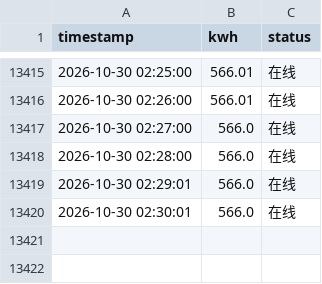
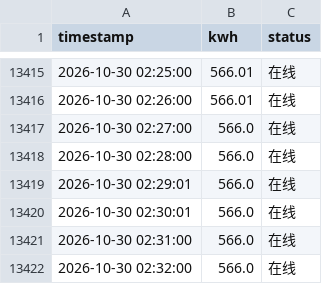
Before and after one commit to Jinsiyu9911/my-scheduled-task, a CSV file: data/meter_data.csv, drawn as a sheet; only a part is shown, gaps mark what is left out.

Commit message:
data: 2026-10-30 02:32:00 电表数据（自动提交）

```diff
--- a/data/meter_data.csv
+++ b/data/meter_data.csv
@@ -13420 +13420,3 @@
 2026-10-30 02:30:01,566.0,在线
+2026-10-30 02:31:00,566.0,在线
+2026-10-30 02:32:00,566.0,在线
```
Also changed, not shown: 3 other files.
